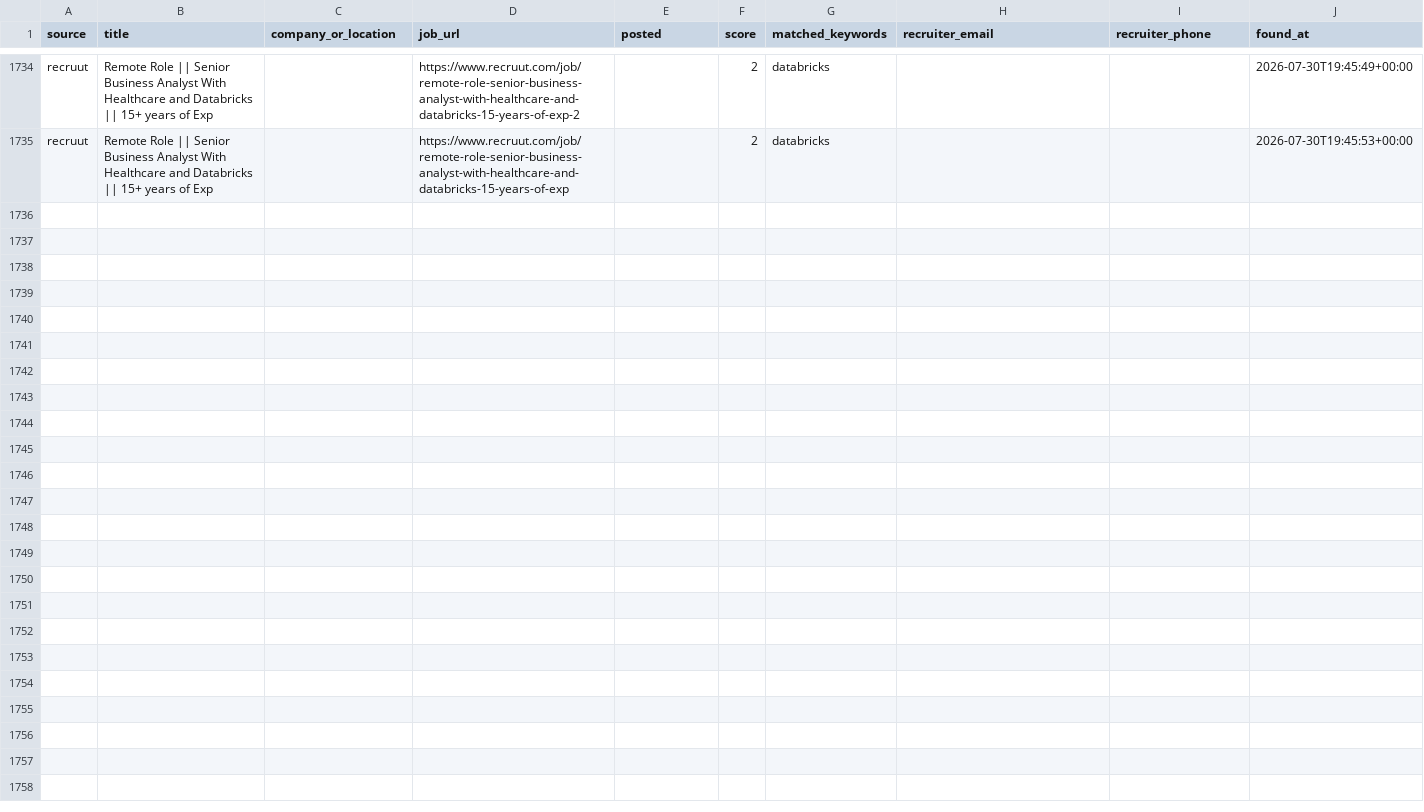
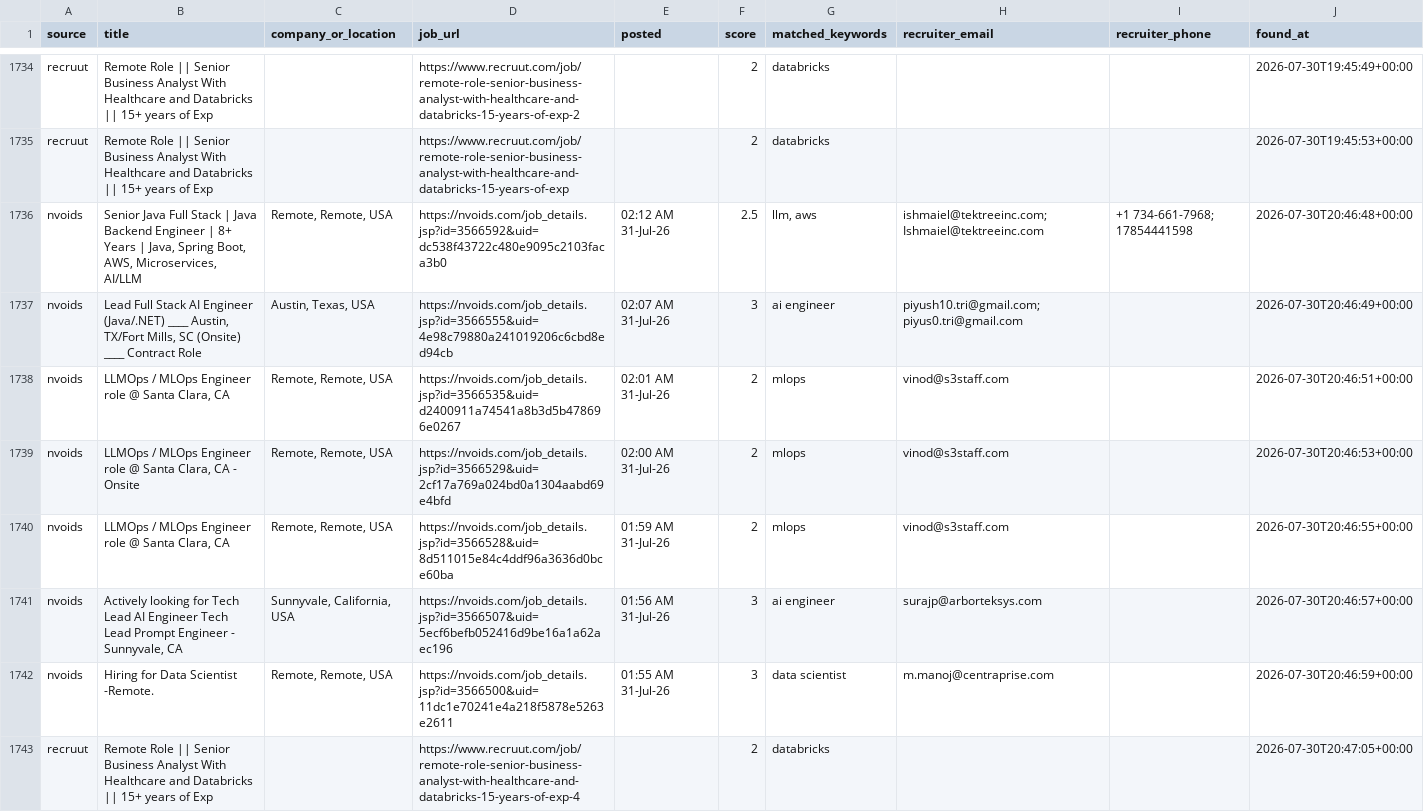
Before and after one commit to niharika2104/contract-job-tracker, a CSV file: data/jobs.csv, drawn as a sheet; only a part is shown, gaps mark what is left out; the diff names each change by its address in the sheet, - before the commit and + after, or states it on an @@ line.

```diff
--- a/data/jobs.csv
+++ b/data/jobs.csv
+row 1736: nvoids | Senior Java Full Stack | Java Backend Engineer | 8+ Years | Java, Spring Boot, AWS, Microservices, AI/LLM | Remote, Remote, USA | https://nvoids.com/job_details.jsp?id=3566592&uid=dc538f43722c480e9095c2103faca3b0 | 02:12 AM 31-Jul-26 | 2.5 | llm, aws | ishmaiel@tektreeinc.com; Ishmaiel@tektreeinc.com | +1 734-661-7968; 17854441598 | 2026-07-30T20:46:48+00:00
+row 1737: nvoids | Lead Full Stack AI Engineer (Java/.NET) ____ Austin, TX/Fort Mills, SC (Onsite) ____ Contract Role | Austin, Texas, USA | https://nvoids.com/job_details.jsp?id=3566555&uid=4e98c79880a241019206c6cbd8ed94cb | 02:07 AM 31-Jul-26 | 3 | ai engineer | piyush10.tri@gmail.com; piyus0.tri@gmail.com |  | 2026-07-30T20:46:49+00:00
+row 1738: nvoids | LLMOps / MLOps Engineer role @ Santa Clara, CA | Remote, Remote, USA | https://nvoids.com/job_details.jsp?id=3566535&uid=d2400911a74541a8b3d5b478696e0267 | 02:01 AM 31-Jul-26 | 2 | mlops | vinod@s3staff.com |  | 2026-07-30T20:46:51+00:00
+row 1739: nvoids | LLMOps / MLOps Engineer role @ Santa Clara, CA - Onsite | Remote, Remote, USA | https://nvoids.com/job_details.jsp?id=3566529&uid=2cf17a769a024bd0a1304aabd69e4bfd | 02:00 AM 31-Jul-26 | 2 | mlops | vinod@s3staff.com |  | 2026-07-30T20:46:53+00:00
+row 1740: nvoids | LLMOps / MLOps Engineer role @ Santa Clara, CA | Remote, Remote, USA | https://nvoids.com/job_details.jsp?id=3566528&uid=8d511015e84c4ddf96a3636d0bce60ba | 01:59 AM 31-Jul-26 | 2 | mlops | vinod@s3staff.com |  | 2026-07-30T20:46:55+00:00
+row 1741: nvoids | Actively looking for Tech Lead AI Engineer Tech Lead Prompt Engineer - Sunnyvale, CA | Sunnyvale, California, USA | https://nvoids.com/job_details.jsp?id=3566507&uid=5ecf6befb052416d9be16a1a62aec196 | 01:56 AM 31-Jul-26 | 3 | ai engineer | surajp@arborteksys.com |  | 2026-07-30T20:46:57+00:00
+row 1742: nvoids | Hiring for Data Scientist -Remote. | Remote, Remote, USA | https://nvoids.com/job_details.jsp?id=3566500&uid=11dc1e70241e4a218f5878e5263e2611 | 01:55 AM 31-Jul-26 | 3 | data scientist | m.manoj@centraprise.com |  | 2026-07-30T20:46:59+00:00
+row 1743: recruut | Remote Role || Senior Business Analyst With Healthcare and Databricks || 15+ years of Exp |  | https://www.recruut.com/job/remote-role-senior-business-analyst-with-healthcare-and-databricks-15-years-of-exp-4 |  | 2 | databricks |  |  | 2026-07-30T20:47:05+00:00
```
Also changed, not shown: 1 other file.
